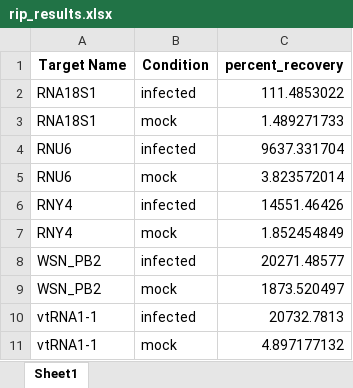
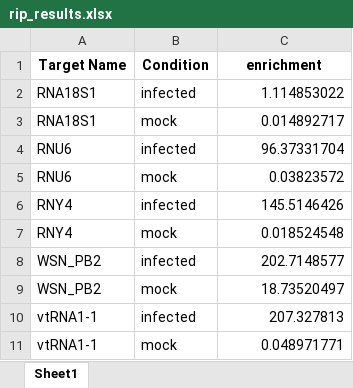
Before and after one commit to tdnipper/qPCR, an Excel workbook: TN066/rip_results.xlsx, sheet Sheet1, drawn as a sheet; values as stored, in another font and other column widths than the file's, no borders; the diff names each change by its address in the sheet, - before the commit and + after, or states it on an @@ line.

Commit message:
Refactor enrichment calculations and update plots; replace percent recovery with enrichment metrics and adjust plot titles and file names for clarity

```diff
--- a/TN066/rip_results.xlsx (sheet Sheet1)
+++ b/TN066/rip_results.xlsx (sheet Sheet1)
-C1: percent_recovery
+C1: enrichment
-C2 (enrichment): 111.4853022
+C2 (enrichment): 1.114853022
-C3 (enrichment): 1.489271733
+C3 (enrichment): 0.014892717
-C4 (enrichment): 9637.331704
+C4 (enrichment): 96.37331704
-C5 (enrichment): 3.823572014
+C5 (enrichment): 0.03823572
-C6 (enrichment): 14551.46426
+C6 (enrichment): 145.5146426
-C7 (enrichment): 1.852454849
+C7 (enrichment): 0.018524548
-C8 (enrichment): 20271.48577
+C8 (enrichment): 202.7148577
-C9 (enrichment): 1873.520497
+C9 (enrichment): 18.73520497
-C10 (enrichment): 20732.7813
+C10 (enrichment): 207.327813
-C11 (enrichment): 4.897177132
+C11 (enrichment): 0.048971771
```
Also changed, not shown: TN066/rip_dct_normalized.xlsx, 3 other files.
